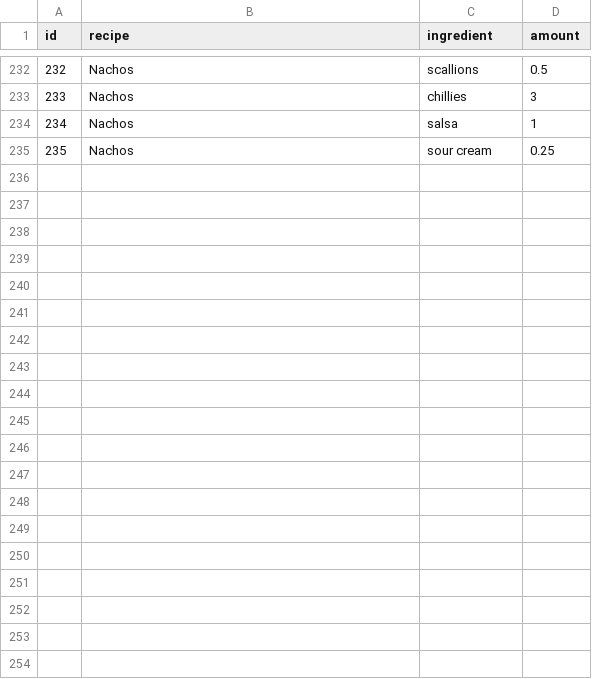
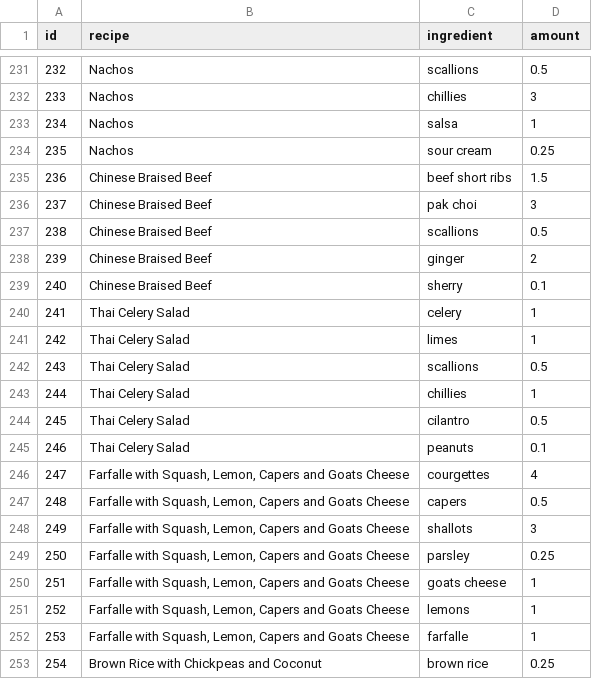
Before and after one commit to hobrien/ShoppingList, a CSV file: Data/Ingredients.csv, drawn as a sheet; only a part is shown, gaps mark what is left out; the diff covers the shown part only.

Commit message:
add new recipes

```diff
--- a/Data/Ingredients.csv
+++ b/Data/Ingredients.csv
@@ -235 +234,20 @@ id,"recipe","ingredient",amount
 235,"Nachos","sour cream",0.25
+236,"Chinese Braised Beef","beef short ribs",1.5
+237,"Chinese Braised Beef","pak choi",3
+238,"Chinese Braised Beef","scallions",0.5
+239,"Chinese Braised Beef","ginger",2
+240,"Chinese Braised Beef","sherry",0.1
+241,"Thai Celery Salad","celery",1
+242,"Thai Celery Salad","limes",1
+243,"Thai Celery Salad","scallions",0.5
+244,"Thai Celery Salad","chillies",1
+245,"Thai Celery Salad","cilantro",0.5
+246,"Thai Celery Salad","peanuts",0.1
+247,"Farfalle with Squash, Lemon, Capers and Goats Cheese","courgettes",4
+248,"Farfalle with Squash, Lemon, Capers and Goats Cheese","capers",0.5
+249,"Farfalle with Squash, Lemon, Capers and Goats Cheese","shallots",3
+250,"Farfalle with Squash, Lemon, Capers and Goats Cheese","parsley",0.25
+251,"Farfalle with Squash, Lemon, Capers and Goats Cheese","goats cheese",1
+252,"Farfalle with Squash, Lemon, Capers and Goats Cheese","lemons",1
+253,"Farfalle with Squash, Lemon, Capers and Goats Cheese","farfalle",1
+254,"Brown Rice with Chickpeas and Coconut","brown rice",0.25
```
Also changed, not shown: 17 added rows and 1 removed row elsewhere in this file, Data/frequency.csv, Data/sources.csv, 2 other files.
